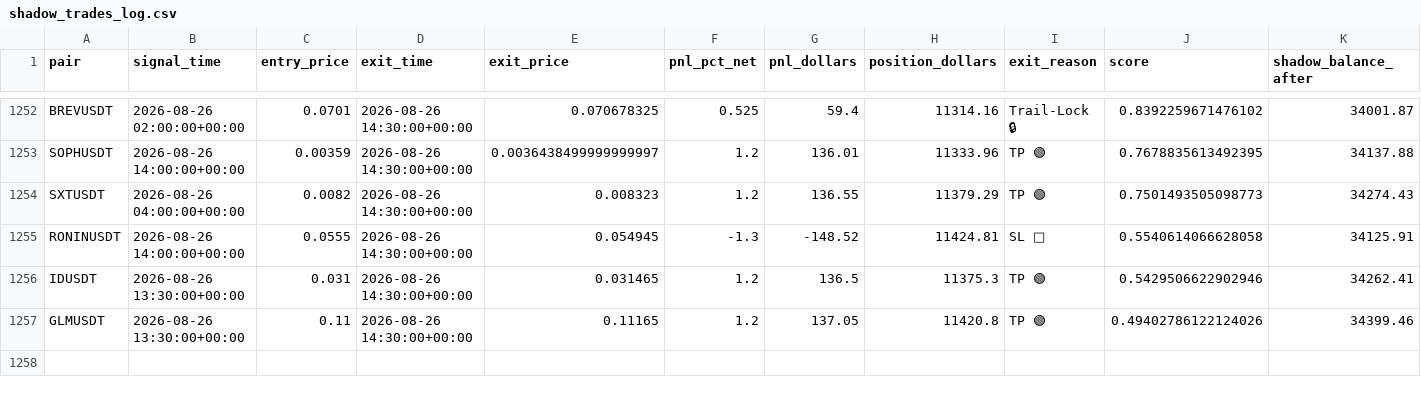
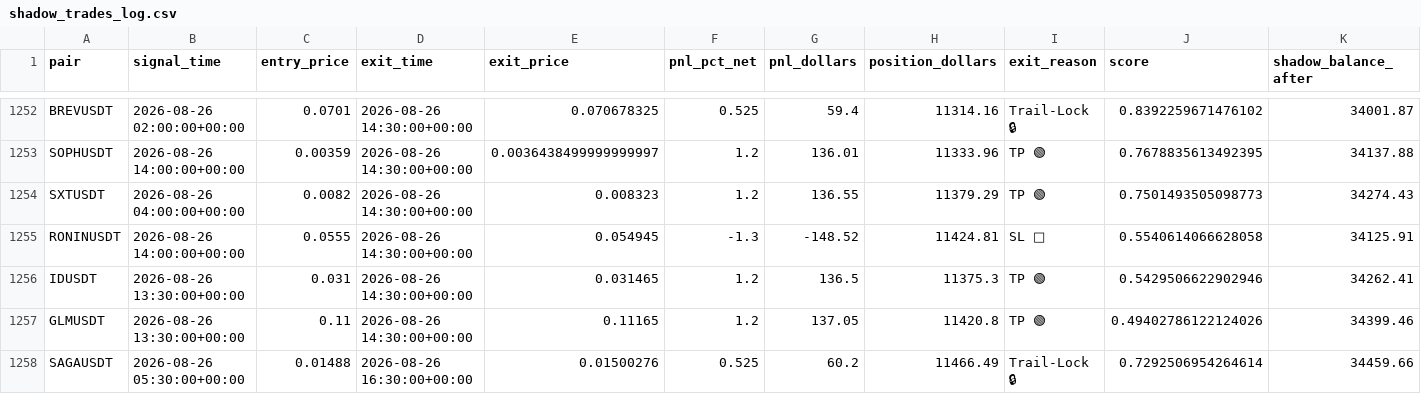
Before and after one commit to tlal1000666-ux/scalpingtalalbot, a CSV file: shadow_trades_log.csv, drawn as a sheet; only a part is shown, gaps mark what is left out; the diff names each change by its address in the sheet, - before the commit and + after, or states it on an @@ line.

```diff
--- a/shadow_trades_log.csv
+++ b/shadow_trades_log.csv
+row 1258: SAGAUSDT | 2026-08-26 05:30:00+00:00 | 0.01488 | 2026-08-26 16:30:00+00:00 | 0.01500276 | 0.525 | 60.2 | 11466.49 | Trail-Lock 🔒 | 0.7292506954264614 | 34459.66
```
Also changed, not shown: trades_log.csv, 1 other file.
